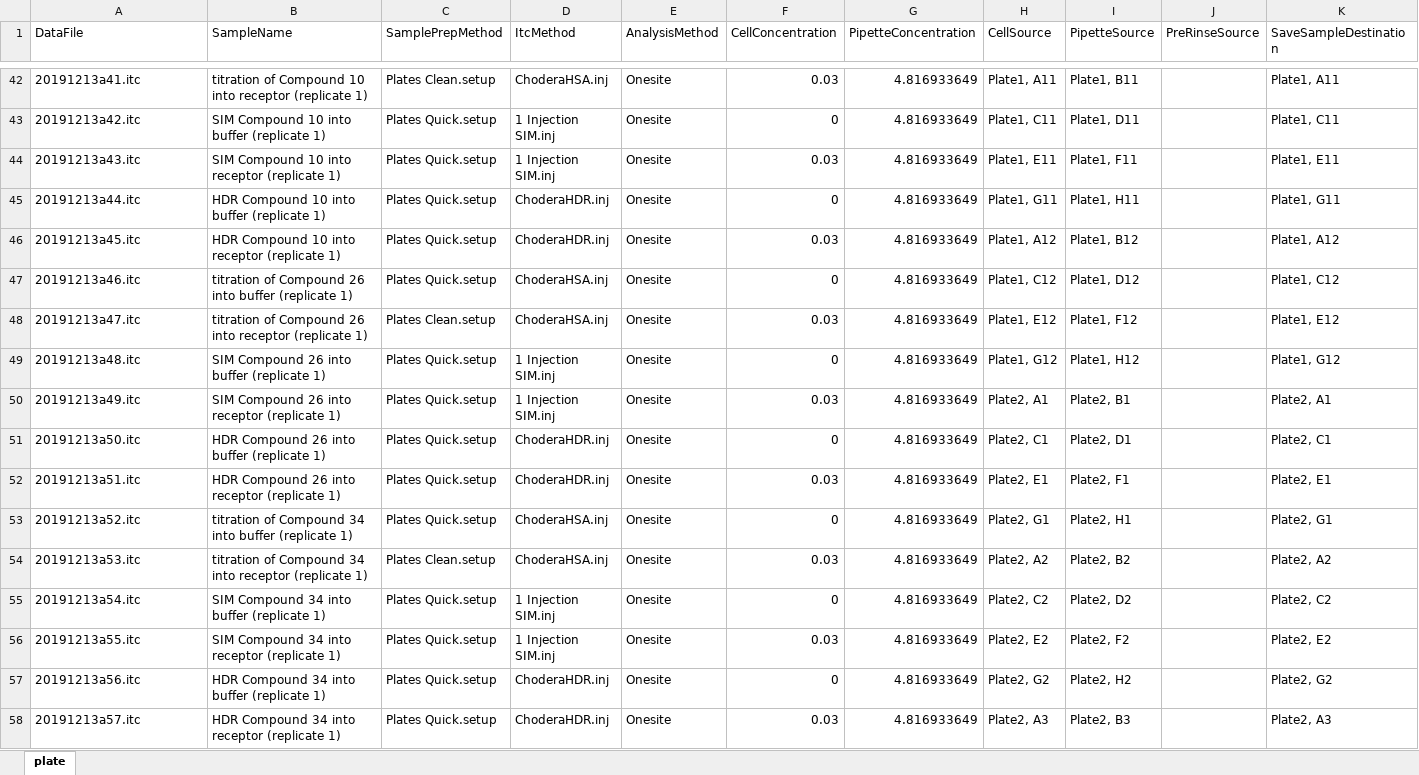
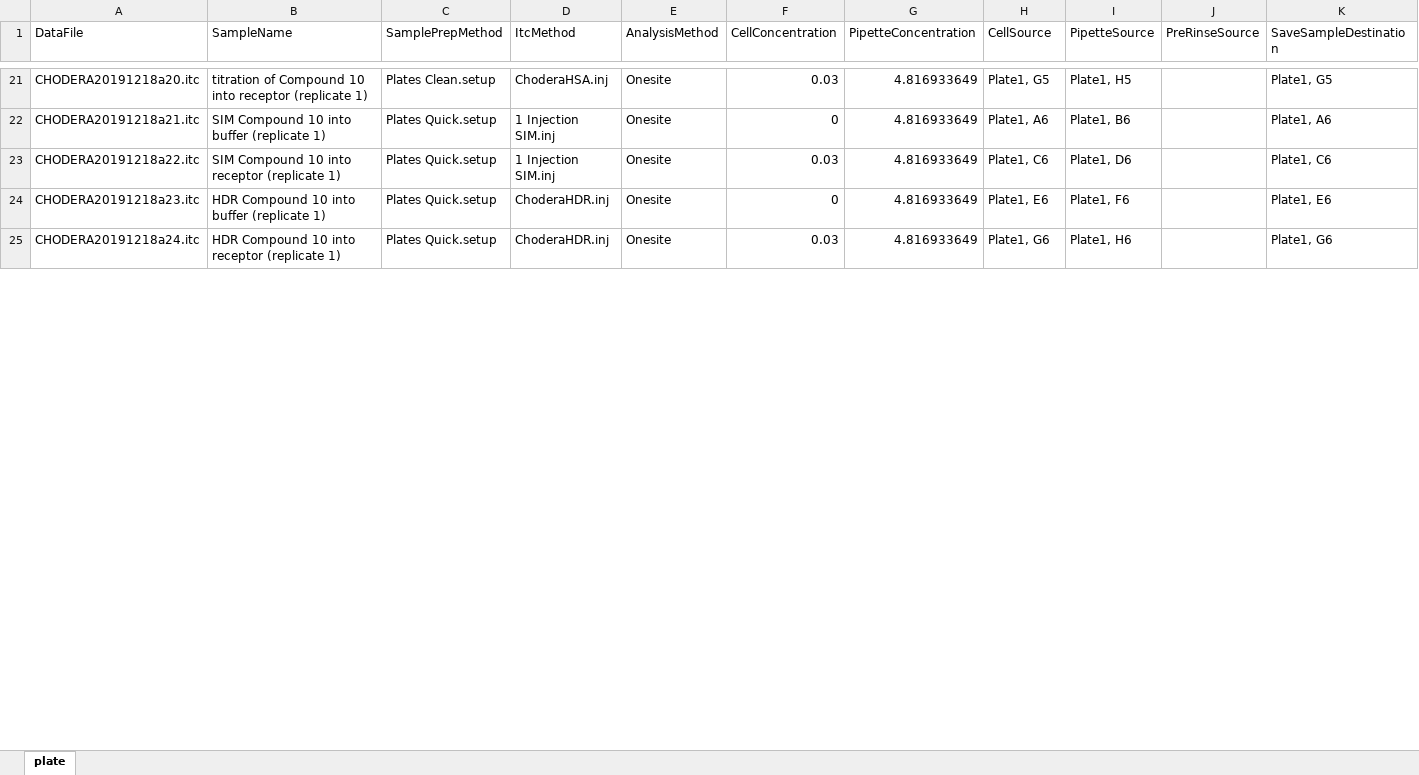
Before and after one commit to choderalab/itctools, an Excel workbook: examples/PHIPA/experiments.xlsx, sheet plate, drawn as a sheet; only a part is shown, gaps mark what is left out; values as stored, in another font and other column widths than the file's, no borders; removed rows and columns are numbered as before the commit, all else as after; the diff covers the shown part only; the diff names each change by its address in the sheet, - before the commit and + after, or states it on an @@ line.

```diff
--- a/examples/PHIPA/experiments.xlsx (sheet plate)
+++ b/examples/PHIPA/experiments.xlsx (sheet plate)
-A21 (DataFile): 20191213a41.itc
+A21 (DataFile): CHODERA20191218a20.itc
-H21 (CellSource): Plate1, A11
+H21 (CellSource): Plate1, G5
-I21 (PipetteSource): Plate1, B11
+I21 (PipetteSource): Plate1, H5
-K21 (SaveSampleDestination): Plate1, A11
+K21 (SaveSampleDestination): Plate1, G5
-A22 (DataFile): 20191213a42.itc
+A22 (DataFile): CHODERA20191218a21.itc
-H22 (CellSource): Plate1, C11
+H22 (CellSource): Plate1, A6
-I22 (PipetteSource): Plate1, D11
+I22 (PipetteSource): Plate1, B6
-K22 (SaveSampleDestination): Plate1, C11
+K22 (SaveSampleDestination): Plate1, A6
-A23 (DataFile): 20191213a43.itc
+A23 (DataFile): CHODERA20191218a22.itc
-H23 (CellSource): Plate1, E11
+H23 (CellSource): Plate1, C6
-I23 (PipetteSource): Plate1, F11
+I23 (PipetteSource): Plate1, D6
-K23 (SaveSampleDestination): Plate1, E11
+K23 (SaveSampleDestination): Plate1, C6
-A24 (DataFile): 20191213a44.itc
+A24 (DataFile): CHODERA20191218a23.itc
-H24 (CellSource): Plate1, G11
+H24 (CellSource): Plate1, E6
-I24 (PipetteSource): Plate1, H11
+I24 (PipetteSource): Plate1, F6
-K24 (SaveSampleDestination): Plate1, G11
+K24 (SaveSampleDestination): Plate1, E6
-A25 (DataFile): 20191213a45.itc
+A25 (DataFile): CHODERA20191218a24.itc
-H25 (CellSource): Plate1, A12
+H25 (CellSource): Plate1, G6
-I25 (PipetteSource): Plate1, B12
+I25 (PipetteSource): Plate1, H6
-K25 (SaveSampleDestination): Plate1, A12
+K25 (SaveSampleDestination): Plate1, G6
-row 47: 20191213a46.itc | titration of Compound 26 into buffer (replicate 1) | Plates Quick.setup | ChoderaHSA.inj | Onesite | 0 | 4.816933649 | Plate1, C12 | Plate1, D12 |  | Plate1, C12
-row 48: 20191213a47.itc | titration of Compound 26 into receptor (replicate 1) | Plates Clean.setup | ChoderaHSA.inj | Onesite | 0.03 | 4.816933649 | Plate1, E12 | Plate1, F12 |  | Plate1, E12
-row 49: 20191213a48.itc | SIM Compound 26 into buffer (replicate 1) | Plates Quick.setup | 1 Injection SIM.inj | Onesite | 0 | 4.816933649 | Plate1, G12 | Plate1, H12 |  | Plate1, G12
-row 50: 20191213a49.itc | SIM Compound 26 into receptor (replicate 1) | Plates Quick.setup | 1 Injection SIM.inj | Onesite | 0.03 | 4.816933649 | Plate2, A1 | Plate2, B1 |  | Plate2, A1
-row 51: 20191213a50.itc | HDR Compound 26 into buffer (replicate 1) | Plates Quick.setup | ChoderaHDR.inj | Onesite | 0 | 4.816933649 | Plate2, C1 | Plate2, D1 |  | Plate2, C1
-row 52: 20191213a51.itc | HDR Compound 26 into receptor (replicate 1) | Plates Quick.setup | ChoderaHDR.inj | Onesite | 0.03 | 4.816933649 | Plate2, E1 | Plate2, F1 |  | Plate2, E1
-row 53: 20191213a52.itc | titration of Compound 34 into buffer (replicate 1) | Plates Quick.setup | ChoderaHSA.inj | Onesite | 0 | 4.816933649 | Plate2, G1 | Plate2, H1 |  | Plate2, G1
-row 54: 20191213a53.itc | titration of Compound 34 into receptor (replicate 1) | Plates Clean.setup | ChoderaHSA.inj | Onesite | 0.03 | 4.816933649 | Plate2, A2 | Plate2, B2 |  | Plate2, A2
-row 55: 20191213a54.itc | SIM Compound 34 into buffer (replicate 1) | Plates Quick.setup | 1 Injection SIM.inj | Onesite | 0 | 4.816933649 | Plate2, C2 | Plate2, D2 |  | Plate2, C2
-row 56: 20191213a55.itc | SIM Compound 34 into receptor (replicate 1) | Plates Quick.setup | 1 Injection SIM.inj | Onesite | 0.03 | 4.816933649 | Plate2, E2 | Plate2, F2 |  | Plate2, E2
-row 57: 20191213a56.itc | HDR Compound 34 into buffer (replicate 1) | Plates Quick.setup | ChoderaHDR.inj | Onesite | 0 | 4.816933649 | Plate2, G2 | Plate2, H2 |  | Plate2, G2
-row 58: 20191213a57.itc | HDR Compound 34 into receptor (replicate 1) | Plates Quick.setup | ChoderaHDR.inj | Onesite | 0.03 | 4.816933649 | Plate2, A3 | Plate2, B3 |  | Plate2, A3
```
Also changed, not shown: 1 added row, 22 removed rows and 71 edited cells elsewhere in this sheet, 4 other files.
